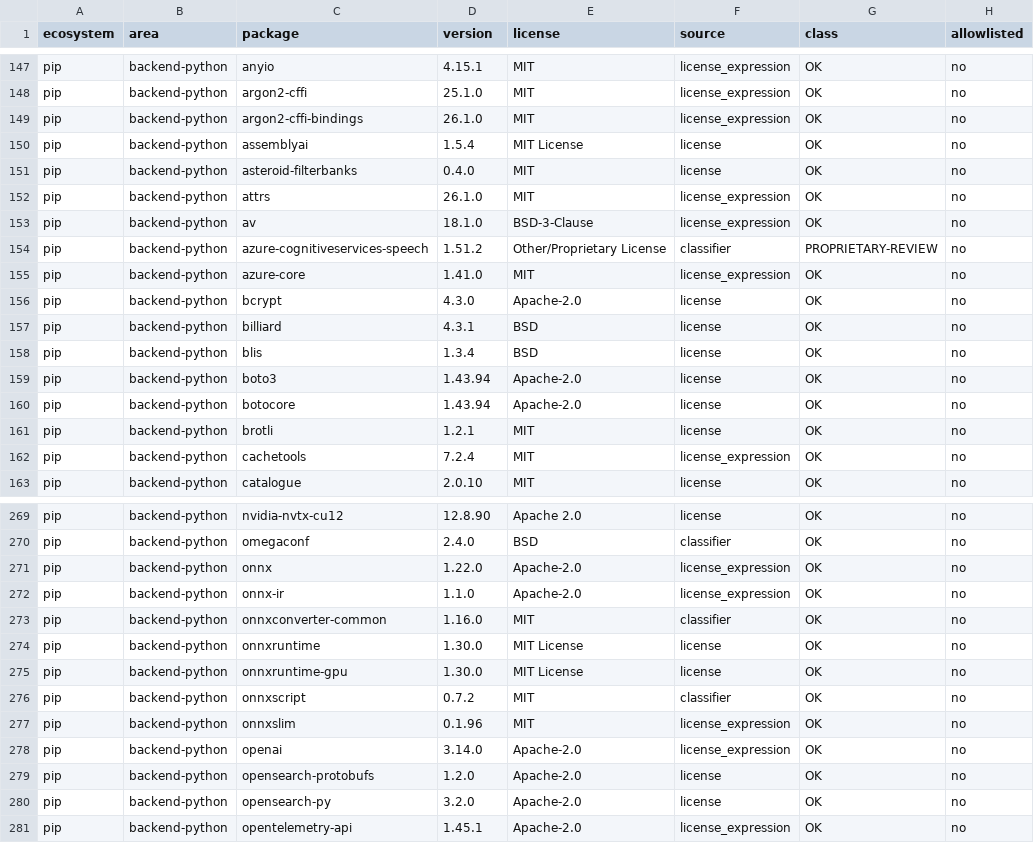
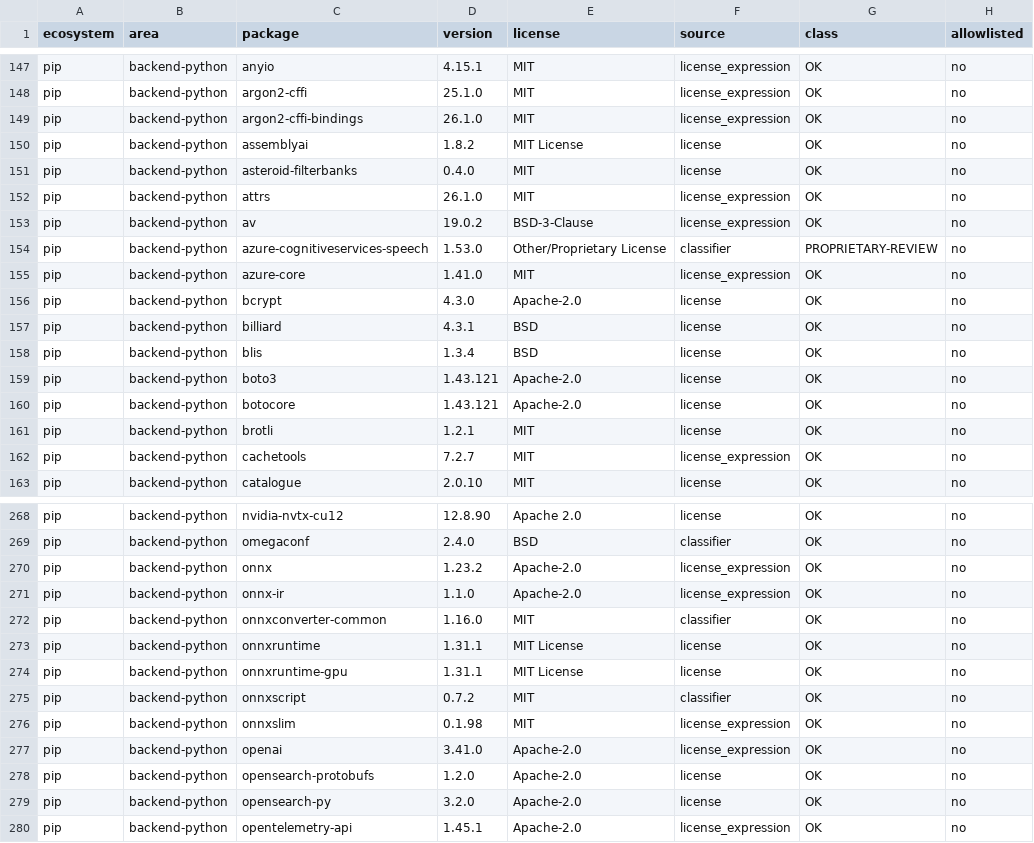
Before and after one commit to attevon-llc/OpenTranscribe, a CSV file: security-reports/license-compliance/pinned-requirements-licenses.csv, drawn as a sheet; only a part is shown, gaps mark what is left out; the diff covers the shown part only.

```diff
--- a/security-reports/license-compliance/pinned-requirements-licenses.csv
+++ b/security-reports/license-compliance/pinned-requirements-licenses.csv
@@ -149,7 +149,7 @@ pip,backend-python,argon2-cffi,25.1.0,MIT,license_expression,OK,no
 pip,backend-python,argon2-cffi-bindings,26.1.0,MIT,license_expression,OK,no
-pip,backend-python,assemblyai,1.5.4,MIT License,license,OK,no
+pip,backend-python,assemblyai,1.8.2,MIT License,license,OK,no
 pip,backend-python,asteroid-filterbanks,0.4.0,MIT,license,OK,no
 pip,backend-python,attrs,26.1.0,MIT,license_expression,OK,no
-pip,backend-python,av,18.1.0,BSD-3-Clause,license_expression,OK,no
-pip,backend-python,azure-cognitiveservices-speech,1.51.2,Other/Proprietary License,classifier,PROPRIETARY-REVIEW,no
+pip,backend-python,av,19.0.2,BSD-3-Clause,license_expression,OK,no
+pip,backend-python,azure-cognitiveservices-speech,1.53.0,Other/Proprietary License,classifier,PROPRIETARY-REVIEW,no
 pip,backend-python,azure-core,1.41.0,MIT,license_expression,OK,no
@@ -158,6 +158,6 @@ pip,backend-python,billiard,4.3.1,BSD,license,OK,no
 pip,backend-python,blis,1.3.4,BSD,license,OK,no
-pip,backend-python,boto3,1.43.94,Apache-2.0,license,OK,no
-pip,backend-python,botocore,1.43.94,Apache-2.0,license,OK,no
+pip,backend-python,boto3,1.43.121,Apache-2.0,license,OK,no
+pip,backend-python,botocore,1.43.121,Apache-2.0,license,OK,no
 pip,backend-python,brotli,1.2.1,MIT,license,OK,no
-pip,backend-python,cachetools,7.2.4,MIT,license_expression,OK,no
+pip,backend-python,cachetools,7.2.7,MIT,license_expression,OK,no
 pip,backend-python,catalogue,2.0.10,MIT,license,OK,no
@@ -270,10 +269,10 @@ pip,backend-python,nvidia-nvtx-cu12,12.8.90,Apache 2.0,license,OK,no
 pip,backend-python,omegaconf,2.4.0,BSD,classifier,OK,no
-pip,backend-python,onnx,1.22.0,Apache-2.0,license_expression,OK,no
+pip,backend-python,onnx,1.23.2,Apache-2.0,license_expression,OK,no
 pip,backend-python,onnx-ir,1.1.0,Apache-2.0,license_expression,OK,no
 pip,backend-python,onnxconverter-common,1.16.0,MIT,classifier,OK,no
-pip,backend-python,onnxruntime,1.30.0,MIT License,license,OK,no
-pip,backend-python,onnxruntime-gpu,1.30.0,MIT License,license,OK,no
+pip,backend-python,onnxruntime,1.31.1,MIT License,license,OK,no
+pip,backend-python,onnxruntime-gpu,1.31.1,MIT License,license,OK,no
 pip,backend-python,onnxscript,0.7.2,MIT,classifier,OK,no
-pip,backend-python,onnxslim,0.1.96,MIT,license_expression,OK,no
-pip,backend-python,openai,3.14.0,Apache-2.0,license_expression,OK,no
+pip,backend-python,onnxslim,0.1.98,MIT,license_expression,OK,no
+pip,backend-python,openai,3.41.0,Apache-2.0,license_expression,OK,no
 pip,backend-python,opensearch-protobufs,1.2.0,Apache-2.0,license,OK,no
```
Also changed, not shown: 1 removed row and 31 edited cells elsewhere in this file, 10 other files.
